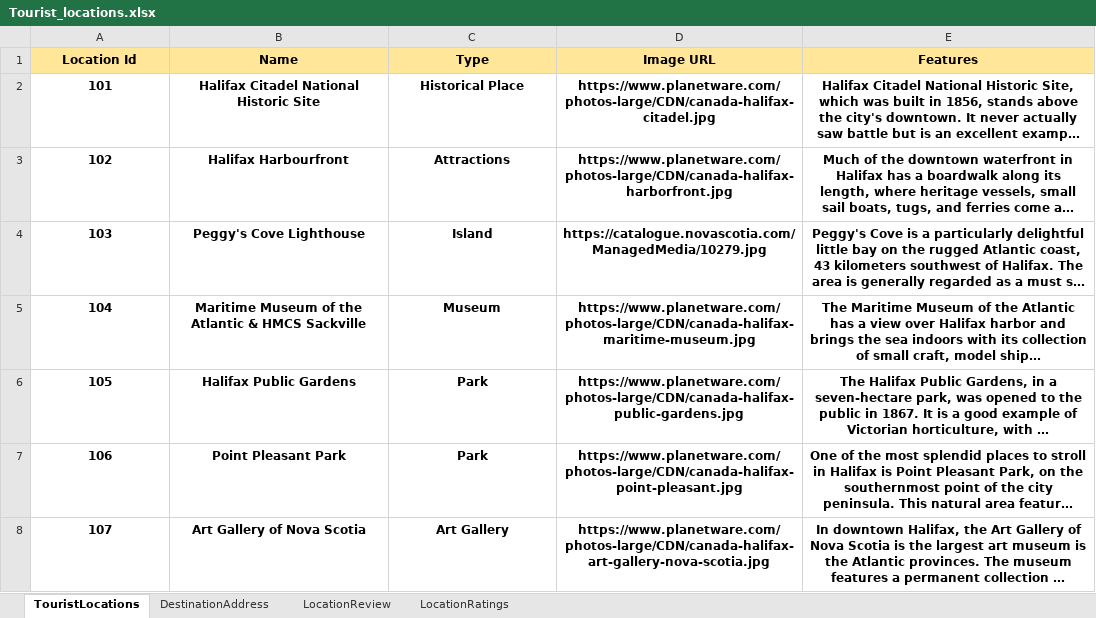
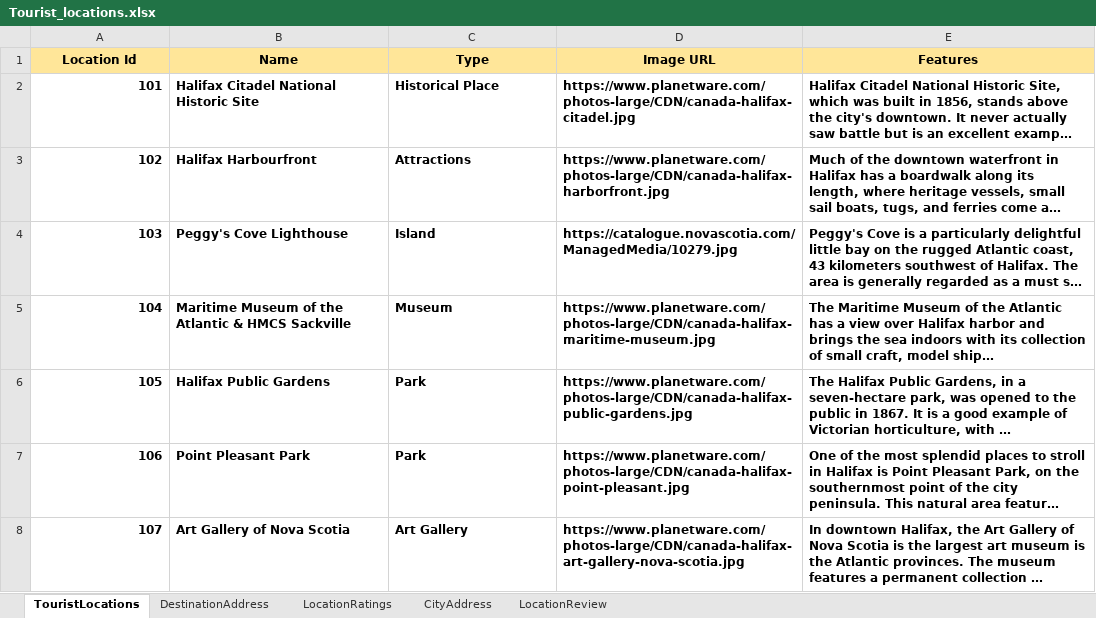
Before and after one commit to amanvishnani/CSCI5409-Tourism-Info-Service, an Excel workbook: demo_service/src/main/resources/Tourist_locations.xlsx, sheet TouristLocations, drawn as a sheet; only a part is shown; long unchanged cells end in …; values as stored, in another font and other column widths than the file's, no borders; the diff covers the shown part only; the diff names each change by its address in the sheet, - before the commit and + after, or states it on an @@ line.

```diff
--- a/demo_service/src/main/resources/Tourist_locations.xlsx (sheet TouristLocations)
+++ b/demo_service/src/main/resources/Tourist_locations.xlsx (sheet TouristLocations)
+sheet tab: CityAddress
@@ sheet tab order changed: TouristLocations | DestinationAddress | LocationRatings | CityAddress | LocationReview @@
-A2:A8 alignment: center
+A2:A8 alignment: right
-B2:E8 alignment: center
+B2:E8 alignment: left
```
Also changed, not shown: 17 added rows and cell formats elsewhere in this sheet, sheet DestinationAddress, sheet LocationRatings, sheet LocationReview.
